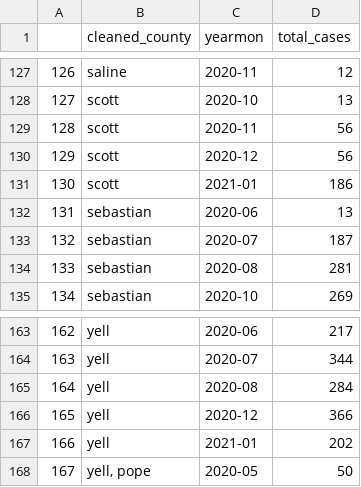
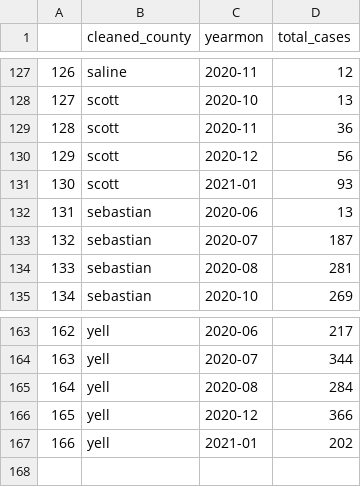
Before and after one commit to profrobwells/Spring2021Data, a CSV file: countysum.csv, drawn as a sheet; only a part is shown, gaps mark what is left out.

```diff
--- a/countysum.csv
+++ b/countysum.csv
@@ -128,5 +128,5 @@
 "127","scott","2020-10",13
-"128","scott","2020-11",56
+"128","scott","2020-11",36
 "129","scott","2020-12",56
-"130","scott","2021-01",186
+"130","scott","2021-01",93
 "131","sebastian","2020-06",13
@@ -167,2 +167 @@
 "166","yell","2021-01",202
-"167","yell, pope","2020-05",50
```
Also changed, not shown: company_totals.csv, monthcostotals.csv, 6 other files.
